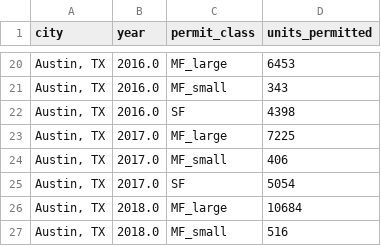
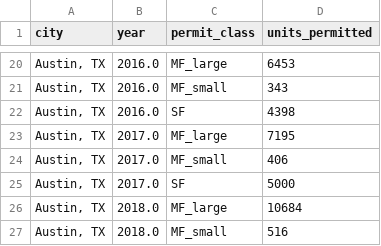
Before and after one commit to nashpilled/MadisonProject, a CSV file: madison-housing/data/permits_summary.csv, drawn as a sheet; only a part is shown, gaps mark what is left out.

```diff
--- a/madison-housing/data/permits_summary.csv
+++ b/madison-housing/data/permits_summary.csv
@@ -22,5 +22,5 @@ city,year,permit_class,units_permitted
 "Austin, TX",2016.0,SF,4398
-"Austin, TX",2017.0,MF_large,7225
+"Austin, TX",2017.0,MF_large,7195
 "Austin, TX",2017.0,MF_small,406
-"Austin, TX",2017.0,SF,5054
+"Austin, TX",2017.0,SF,5000
 "Austin, TX",2018.0,MF_large,10684
```
Also changed, not shown: madison-housing/data/construction_annual.csv, madison-housing/data/permitting_rate.csv, 2 other files.
